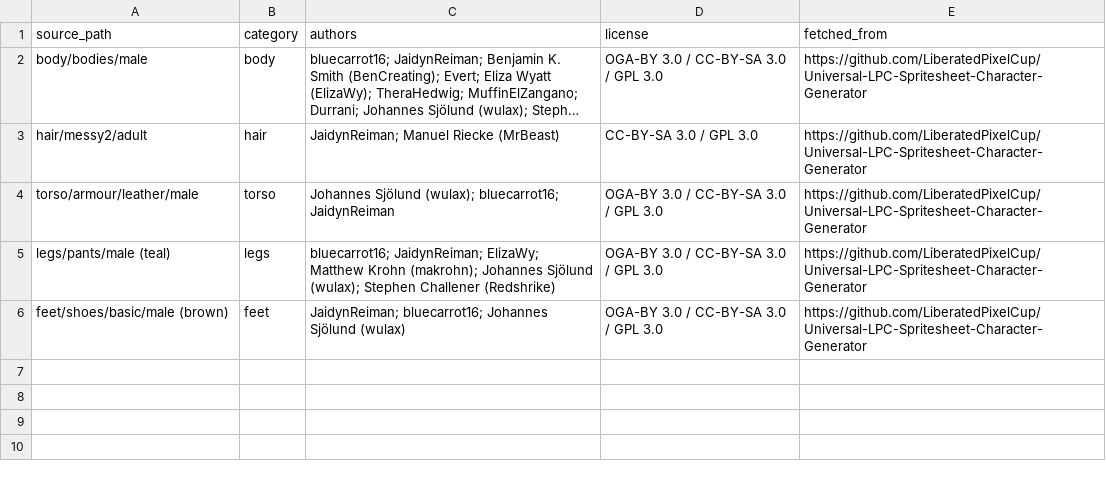
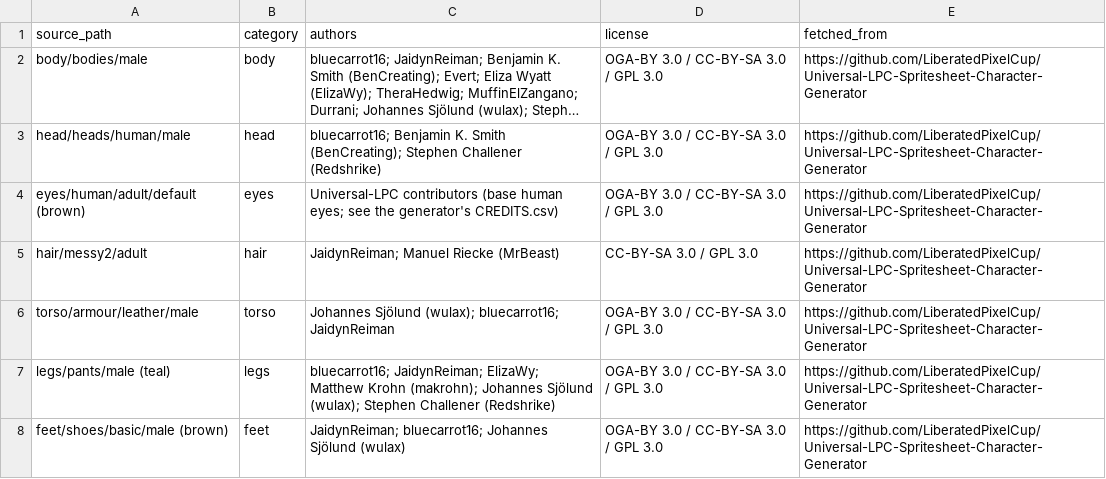
Before and after one commit to MarcoABCardoso/vibetracks, a CSV file: sprites/the-loop/CREDITS.csv, drawn as a sheet; long unchanged cells end in …; the diff names each change by its address in the sheet, - before the commit and + after, or states it on an @@ line.

```diff
--- a/sprites/the-loop/CREDITS.csv
+++ b/sprites/the-loop/CREDITS.csv
+row 3: head/heads/human/male | head | bluecarrot16; Benjamin K. Smith (BenCreating); Stephen Challener (Redshrike) | OGA-BY 3.0 / CC-BY-SA 3.0 / GPL 3.0 | https://github.com/LiberatedPixelCup/Universal-LPC-Spritesheet-Character-Generator
+row 4: eyes/human/adult/default (brown) | eyes | Universal-LPC contributors (base human eyes; see the generator's CREDITS.csv) | OGA-BY 3.0 / CC-BY-SA 3.0 / GPL 3.0 | https://github.com/LiberatedPixelCup/Universal-LPC-Spritesheet-Character-Generator
```
Also changed, not shown: 3 other files.
